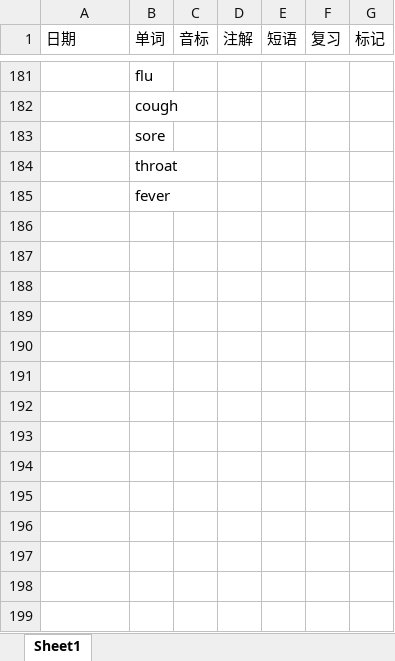
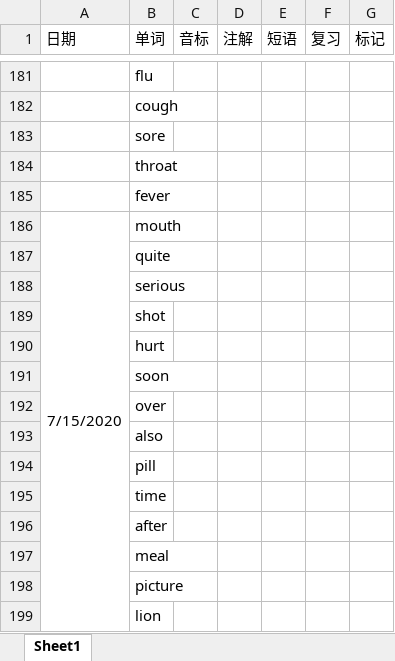
Before and after one commit to GnGx-G/MyMind, an Excel workbook: WordExcel/单词记忆.xlsx, sheet Sheet1, drawn as a sheet; only a part is shown, gaps mark what is left out; values as stored, in another font and other column widths than the file's, no borders; the diff covers the shown part only; the diff names each change by its address in the sheet, - before the commit and + after, or states it on an @@ line.

```diff
--- a/WordExcel/单词记忆.xlsx (sheet Sheet1)
+++ b/WordExcel/单词记忆.xlsx (sheet Sheet1)
+row 186: 7/15/2020 | mouth
+row 187:  | quite
+row 188:  | serious
+row 189:  | shot
+row 190:  | hurt
+row 191:  | soon
+row 192:  | over
+row 193:  | also
+row 194:  | pill
+row 195:  | time
+row 196:  | after
+row 197:  | meal
+row 198:  | picture
+row 199:  | lion
```
Also changed, not shown: 21 added rows, 7 edited cells and merged cells elsewhere in this sheet.
